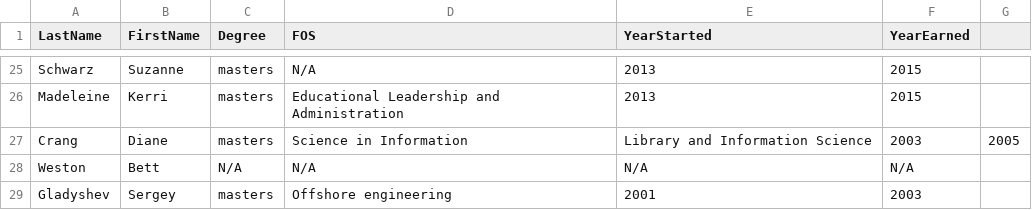
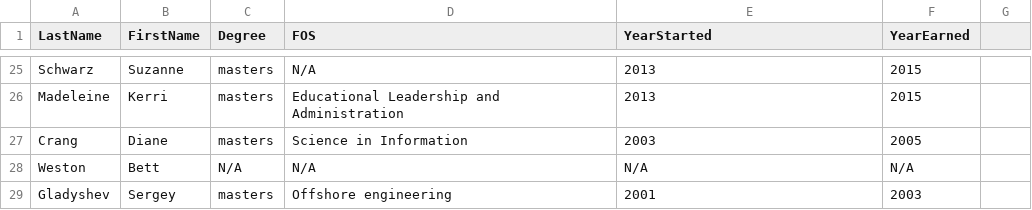
Before and after one commit to benjamincarney/EECS-Faculty-Salary-Predictor, a CSV file: LinkedInCrawler/output_full.csv, drawn as a sheet; only a part is shown, gaps mark what is left out.

Commit message:
Linked in results

```diff
--- a/LinkedInCrawler/output_full.csv
+++ b/LinkedInCrawler/output_full.csv
@@ -26,3 +26,3 @@ Schwarz,Suzanne,masters,N/A,2013,2015
 Madeleine,Kerri,masters,Educational Leadership and Administration,2013,2015
-Crang,Diane,masters,Science in Information,Library and Information Science,2003,2005
+Crang,Diane,masters,Science in Information,2003,2005
 Weston,Bett,N/A,N/A,N/A,N/A
```
